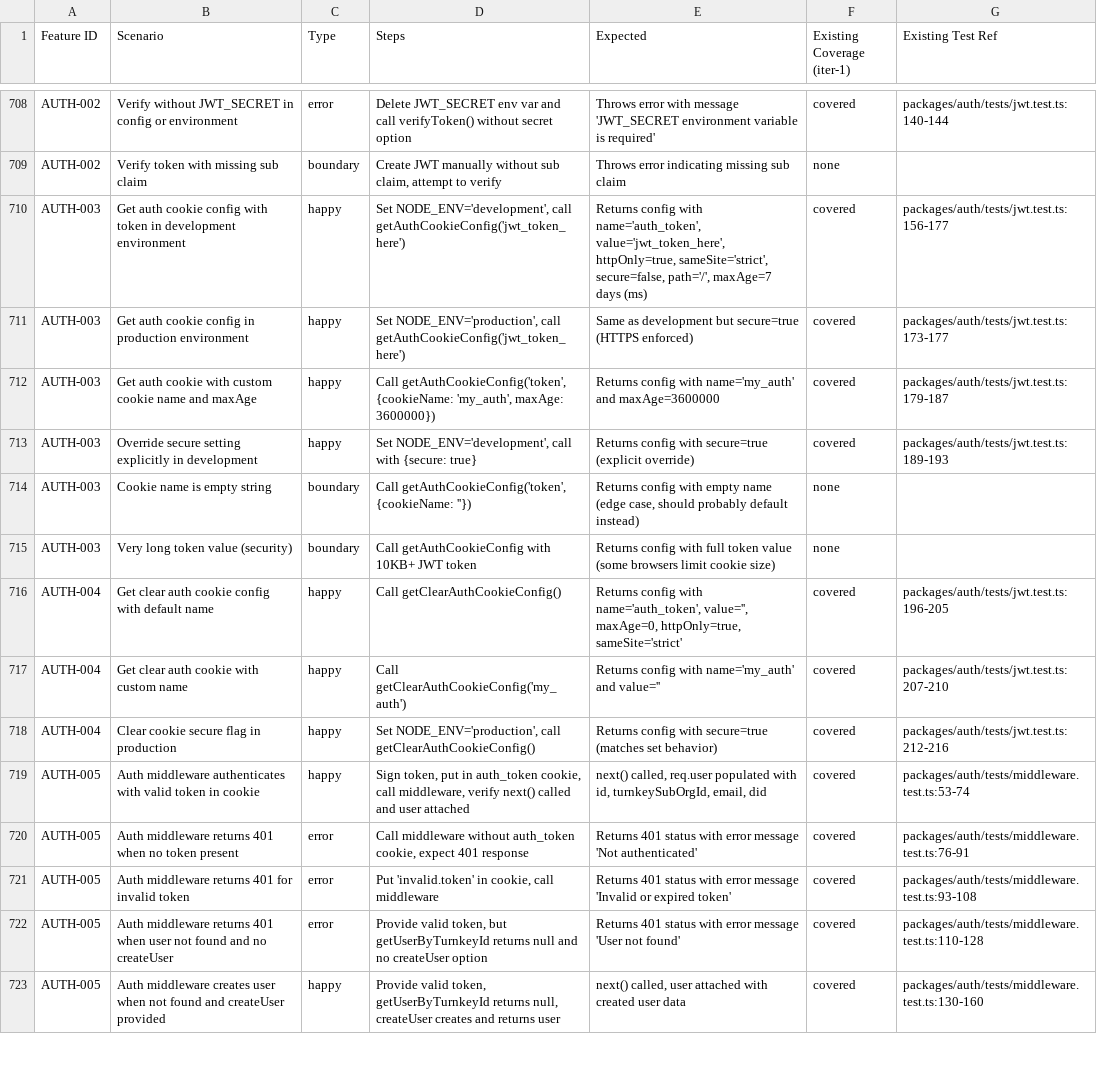
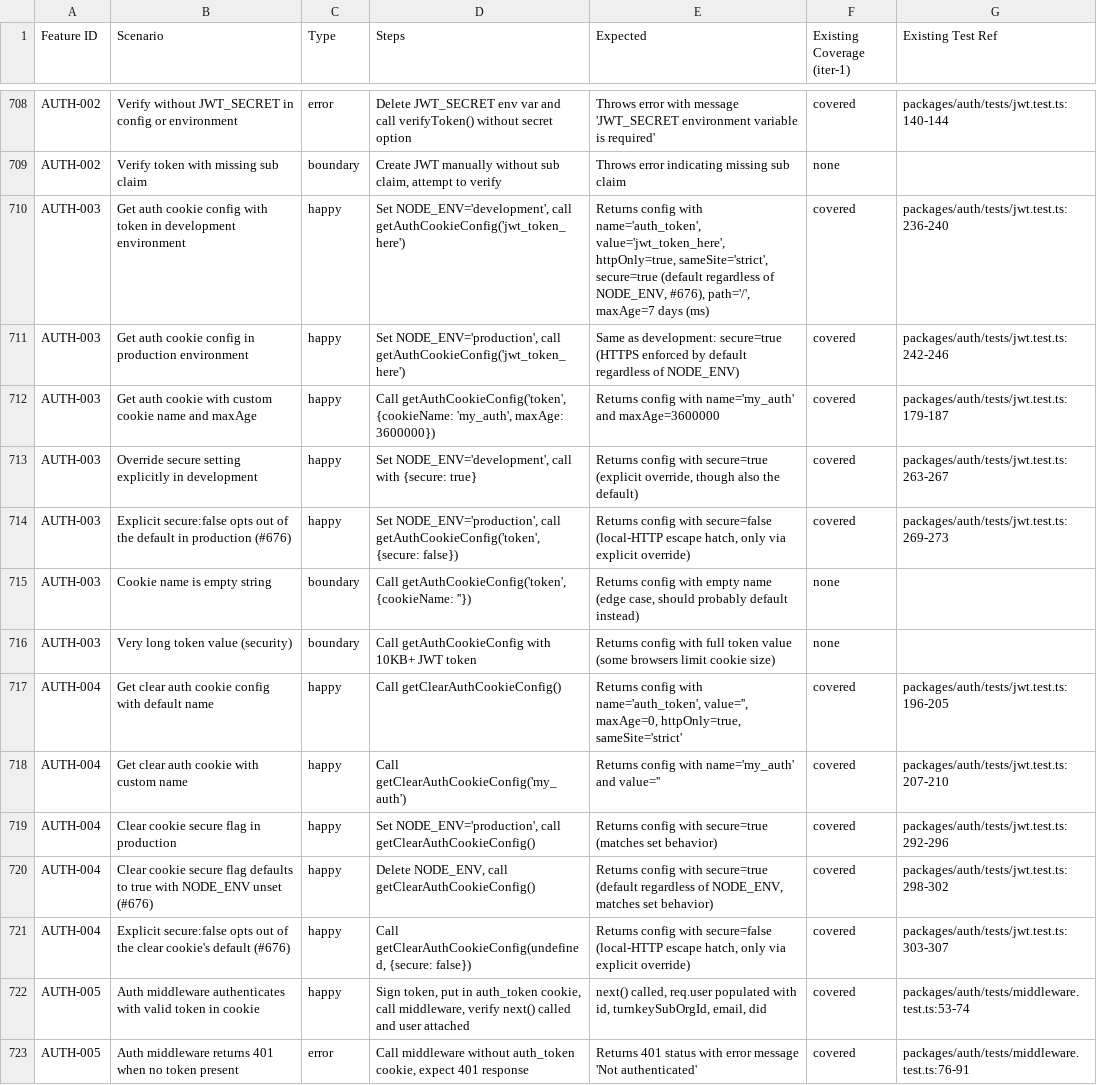
Before and after one commit to onionoriginals/sdk, a CSV file: plans/qa/test-cases.csv, drawn as a sheet; only a part is shown, gaps mark what is left out; the shorter side is filled out with more unchanged rows.

Commit message:
fix(auth): default session cookie to Secure regardless of NODE_ENV (#685)

```diff
--- a/plans/qa/test-cases.csv
+++ b/plans/qa/test-cases.csv
@@ -897,6 +897,7 @@
 "AUTH-002","Verify token with missing sub claim","boundary","Create JWT manually without sub claim, attempt to verify","Throws error indicating missing sub claim","none",""
-"AUTH-003","Get auth cookie config with token in development environment","happy","Set NODE_ENV='development', call getAuthCookieConfig('jwt_token_here')","Returns config with name='auth_token', value='jwt_token_here', httpOnly=true, sameSite='strict', secure=false, path='/', maxAge=7 days (ms)","covered","packages/auth/tests/jwt.test.ts:156-177"
-"AUTH-003","Get auth cookie config in production environment","happy","Set NODE_ENV='production', call getAuthCookieConfig('jwt_token_here')","Same as development but secure=true (HTTPS enforced)","covered","packages/auth/tests/jwt.test.ts:173-177"
+"AUTH-003","Get auth cookie config with token in development environment","happy","Set NODE_ENV='development', call getAuthCookieConfig('jwt_token_here')","Returns config with name='auth_token', value='jwt_token_here', httpOnly=true, sameSite='strict', secure=true (default regardless of NODE_ENV, #676), path='/', maxAge=7 days (ms)","covered","packages/auth/tests/jwt.test.ts:236-240"
+"AUTH-003","Get auth cookie config in production environment","happy","Set NODE_ENV='production', call getAuthCookieConfig('jwt_token_here')","Same as development: secure=true (HTTPS enforced by default regardless of NODE_ENV)","covered","packages/auth/tests/jwt.test.ts:242-246"
 "AUTH-003","Get auth cookie with custom cookie name and maxAge","happy","Call getAuthCookieConfig('token', {cookieName: 'my_auth', maxAge: 3600000})","Returns config with name='my_auth' and maxAge=3600000","covered","packages/auth/tests/jwt.test.ts:179-187"
-"AUTH-003","Override secure setting explicitly in development","happy","Set NODE_ENV='development', call with {secure: true}","Returns config with secure=true (explicit override)","covered","packages/auth/tests/jwt.test.ts:189-193"
+"AUTH-003","Override secure setting explicitly in development","happy","Set NODE_ENV='development', call with {secure: true}","Returns config with secure=true (explicit override, though also the default)","covered","packages/auth/tests/jwt.test.ts:263-267"
+"AUTH-003","Explicit secure:false opts out of the default in production (#676)","happy","Set NODE_ENV='production', call getAuthCookieConfig('token', {secure: false})","Returns config with secure=false (local-HTTP escape hatch, only via explicit override)","covered","packages/auth/tests/jwt.test.ts:269-273"
 "AUTH-003","Cookie name is empty string","boundary","Call getAuthCookieConfig('token', {cookieName: ''})","Returns config with empty name (edge case, should probably default instead)","none",""
@@ -905,3 +906,5 @@
 "AUTH-004","Get clear auth cookie with custom name","happy","Call getClearAuthCookieConfig('my_auth')","Returns config with name='my_auth' and value=''","covered","packages/auth/tests/jwt.test.ts:207-210"
-"AUTH-004","Clear cookie secure flag in production","happy","Set NODE_ENV='production', call getClearAuthCookieConfig()","Returns config with secure=true (matches set behavior)","covered","packages/auth/tests/jwt.test.ts:212-216"
+"AUTH-004","Clear cookie secure flag in production","happy","Set NODE_ENV='production', call getClearAuthCookieConfig()","Returns config with secure=true (matches set behavior)","covered","packages/auth/tests/jwt.test.ts:292-296"
+"AUTH-004","Clear cookie secure flag defaults to true with NODE_ENV unset (#676)","happy","Delete NODE_ENV, call getClearAuthCookieConfig()","Returns config with secure=true (default regardless of NODE_ENV, matches set behavior)","covered","packages/auth/tests/jwt.test.ts:298-302"
+"AUTH-004","Explicit secure:false opts out of the clear cookie's default (#676)","happy","Call getClearAuthCookieConfig(undefined, {secure: false})","Returns config with secure=false (local-HTTP escape hatch, only via explicit override)","covered","packages/auth/tests/jwt.test.ts:303-307"
 "AUTH-005","Auth middleware authenticates with valid token in cookie","happy","Sign token, put in auth_token cookie, call middleware, verify next() called and user attached","next() called, req.user populated with id, turnkeySubOrgId, email, did","covered","packages/auth/tests/middleware.test.ts:53-74"
```
Also changed, not shown: plans/qa/feature-test-matrix.csv, 4 other files.
